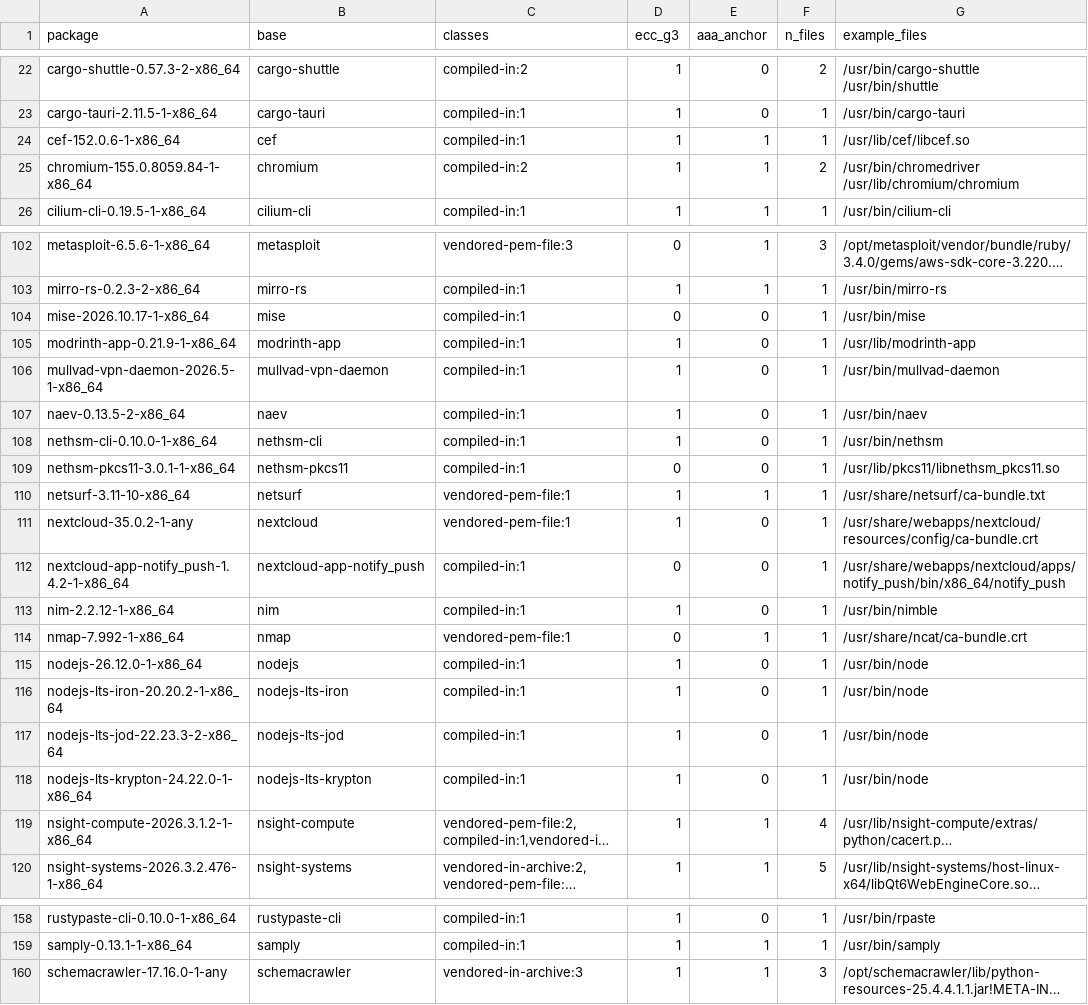
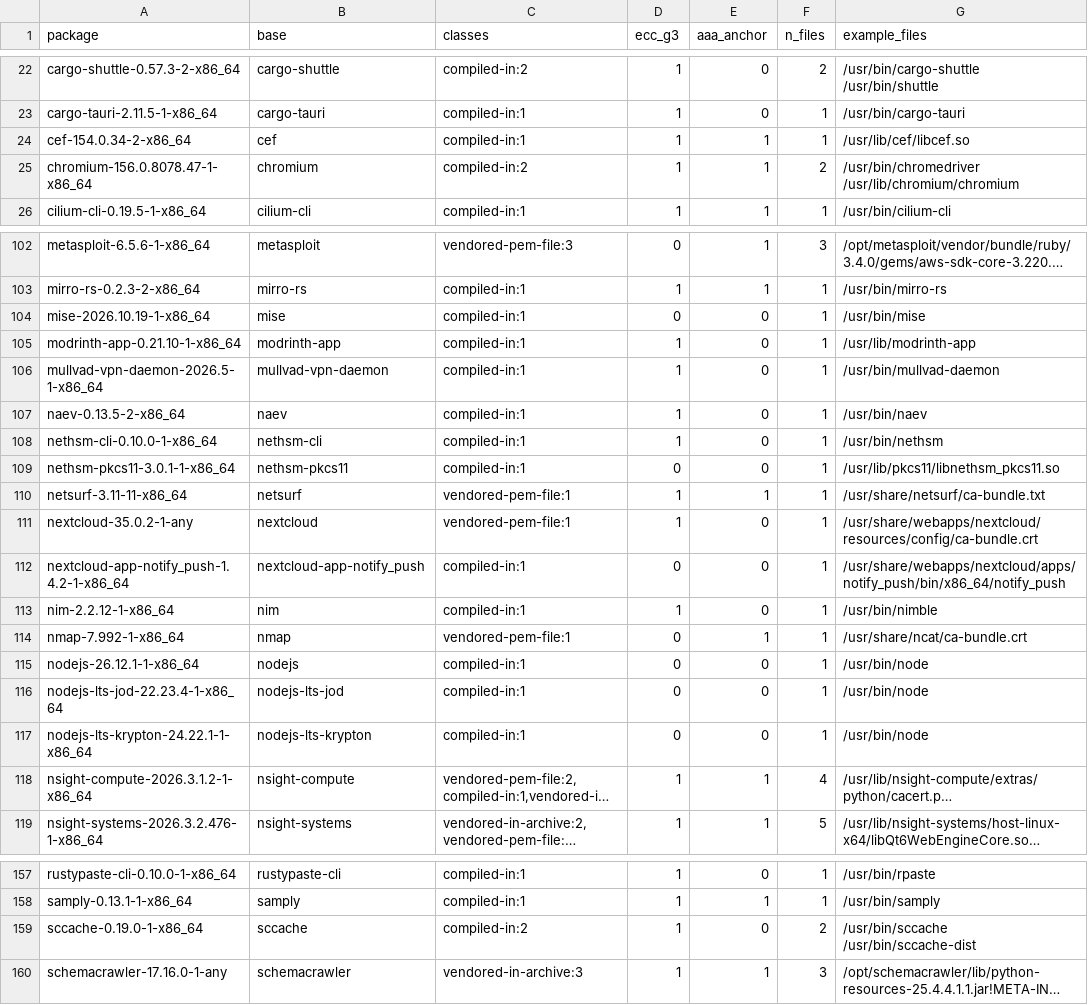
Before and after one commit to 0x9fff00/cacert-scan, a TSV file: report-arch/packages.tsv, drawn as a sheet; only a part is shown, gaps mark what is left out; long unchanged cells end in …; removed rows and columns are numbered as before the commit, all else as after; the diff covers the shown part only; the diff names each change by its address in the sheet, - before the commit and + after, or states it on an @@ line.

```diff
--- a/report-arch/packages.tsv
+++ b/report-arch/packages.tsv
-A24 (package): cef-152.0.6-1-x86_64
+A24 (package): cef-154.0.34-2-x86_64
-A25 (package): chromium-155.0.8059.84-1-x86_64
+A25 (package): chromium-156.0.8078.47-1-x86_64
-A104 (package): mise-2026.10.17-1-x86_64
+A104 (package): mise-2026.10.19-1-x86_64
-A105 (package): modrinth-app-0.21.9-1-x86_64
+A105 (package): modrinth-app-0.21.10-1-x86_64
-A110 (package): netsurf-3.11-10-x86_64
+A110 (package): netsurf-3.11-11-x86_64
-A115 (package): nodejs-26.12.0-1-x86_64
+A115 (package): nodejs-26.12.1-1-x86_64
-D115 (ecc_g3): 1
+D115 (ecc_g3): 0
-row 116: nodejs-lts-iron-20.20.2-1-x86_64 | nodejs-lts-iron | compiled-in:1 | 1 | 0 | 1 | /usr/bin/node
-A116 (package): nodejs-lts-jod-22.23.3-2-x86_64
+A116 (package): nodejs-lts-jod-22.23.4-1-x86_64
-D116:D117 (ecc_g3): 1
+D116:D117 (ecc_g3): 0
-A117 (package): nodejs-lts-krypton-24.22.0-1-x86_64
+A117 (package): nodejs-lts-krypton-24.22.1-1-x86_64
+row 159: sccache-0.19.0-1-x86_64 | sccache | compiled-in:2 | 1 | 0 | 2 | /usr/bin/sccache /usr/bin/sccache-dist
```
Also changed, not shown: 12 edited cells elsewhere in this file, 2 other files.
